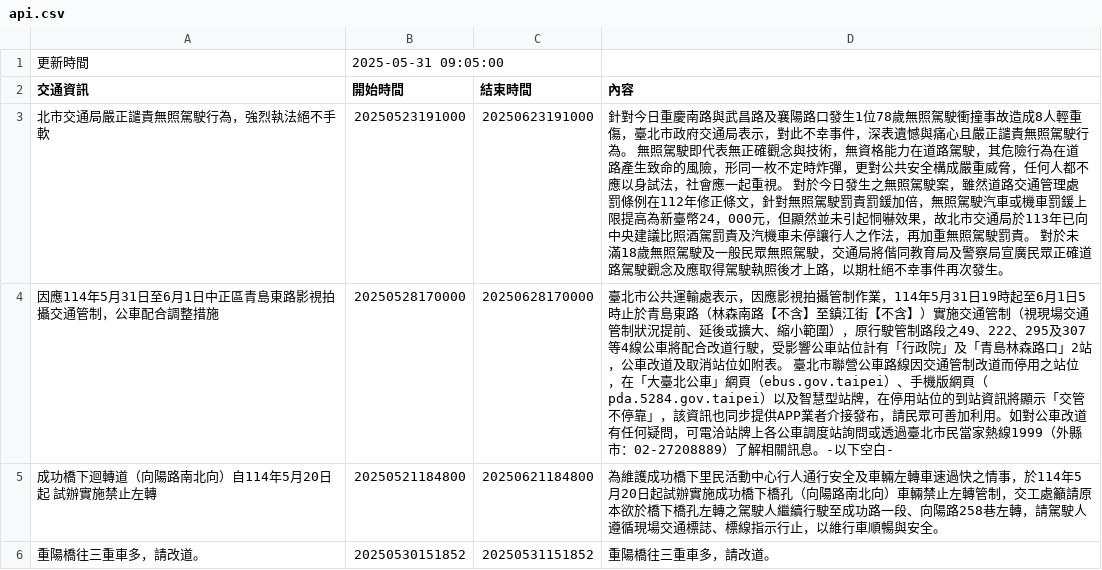
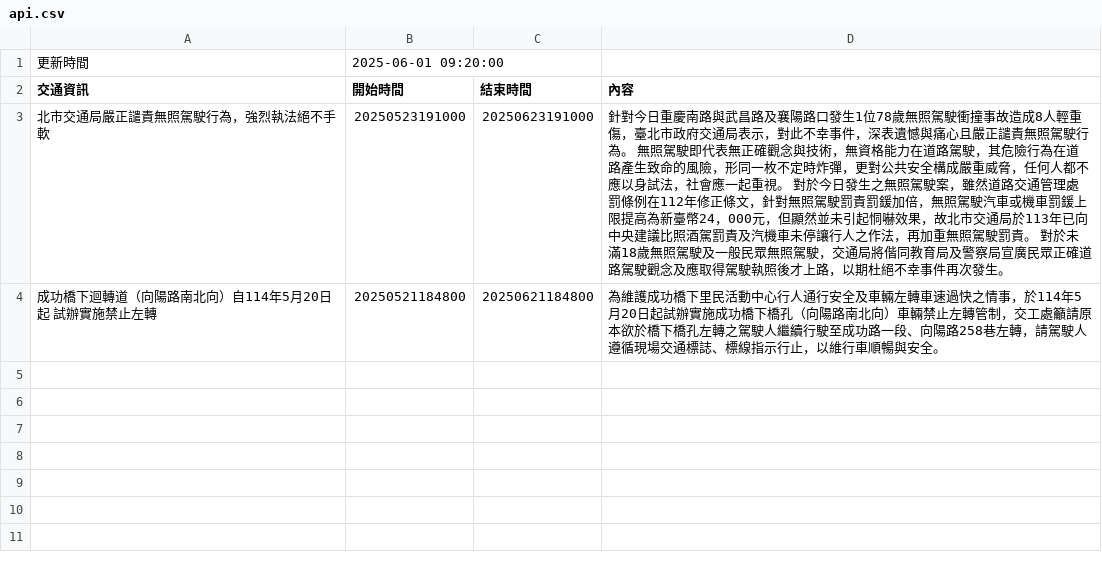
Before and after one commit to Brian-Su-tech/Open_Flatform_Mid, a CSV file: api.csv, drawn as a sheet.

Commit message:
daily crawl

```diff
--- a/api.csv
+++ b/api.csv
@@ -1,6 +1,4 @@
-更新時間,2025-05-31 09:05:00
+更新時間,2025-06-01 09:20:00
 交通資訊,開始時間,結束時間,內容
 北市交通局嚴正譴責無照駕駛行為，強烈執法絕不手軟,20250523191000,20250623191000,   針對今日重慶南路與武昌路及襄陽路口發生1位78歲無照駕駛衝撞事故造成8人輕重傷，臺北市政府交通局表示，對此不幸事件，深表遺憾與痛心且嚴正譴責無照駕駛行為。   無照駕駛即代表無正確觀念與技術，無資格能力在道路駕駛，其危險行為在道路產生致命的風險，形同一枚不定時炸彈，更對公共安全構成嚴重威脅，任何人都不應以身試法，社會應一起重視。   對於今日發生之無照駕駛案，雖然道路交通管理處罰條例在112年修正條文，針對無照駕駛罰責罰鍰加倍，無照駕駛汽車或機車罰鍰上限提高為新臺幣24，000元，但顯然並未引起恫嚇效果，故北市交通局於113年已向中央建議比照酒駕罰責及汽機車未停讓行人之作法，再加重無照駕駛罰責。   對於未滿18歲無照駕駛及一般民眾無照駕駛，交通局將偕同教育局及警察局宣廣民眾正確道路駕駛觀念及應取得駕駛執照後才上路，以期杜絕不幸事件再次發生。
-因應114年5月31日至6月1日中正區青島東路影視拍攝交通管制，公車配合調整措施,20250528170000,20250628170000,　　臺北市公共運輸處表示，因應影視拍攝管制作業，114年5月31日19時起至6月1日5時止於青島東路（林森南路【不含】至鎮江街【不含】）實施交通管制（視現場交通管制狀況提前、延後或擴大、縮小範圍），原行駛管制路段之49、222、295及307等4線公車將配合改道行駛，受影響公車站位計有「行政院」及「青島林森路口」2站，公車改道及取消站位如附表。　　臺北市聯營公車路線因交通管制改道而停用之站位，在「大臺北公車」網頁（ebus.gov.taipei）、手機版網頁（pda.5284.gov.taipei）以及智慧型站牌，在停用站位的到站資訊將顯示「交管不停靠」，該資訊也同步提供APP業者介接發布，請民眾可善加利用。如對公車改道有任何疑問，可電洽站牌上各公車調度站詢問或透過臺北市民當家熱線1999（外縣市：02-27208889）了解相關訊息。-以下空白-
 成功橋下迴轉道（向陽路南北向）自114年5月20日起 試辦實施禁止左轉,20250521184800,20250621184800,為維護成功橋下里民活動中心行人通行安全及車輛左轉車速過快之情事，於114年5月20日起試辦實施成功橋下橋孔（向陽路南北向）車輛禁止左轉管制，交工處籲請原本欲於橋下橋孔左轉之駕駛人繼續行駛至成功路一段、向陽路258巷左轉，請駕駛人遵循現場交通標誌、標線指示行止，以維行車順暢與安全。
-重陽橋往三重車多，請改道。,20250530151852,20250531151852,重陽橋往三重車多，請改道。
```
